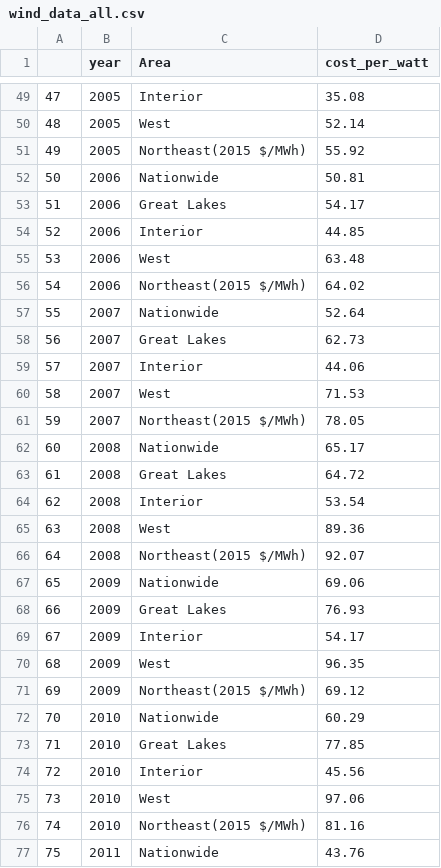
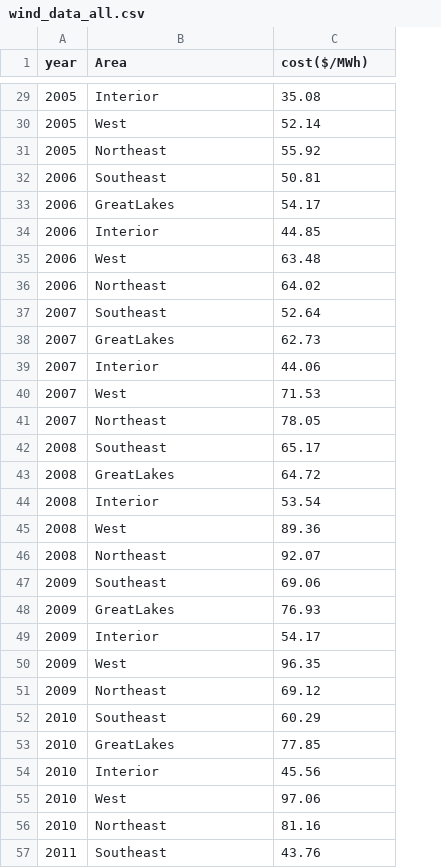
Before and after one commit to tydpan/EASE-Project, a CSV file: Arranged_Data/wind_data_all.csv, drawn as a sheet; only a part is shown, gaps mark what is left out; removed rows and columns are numbered as before the commit, all else as after; the diff covers the shown part only; the diff names each change by its address in the sheet, - before the commit and + after, or states it on an @@ line.

Commit message:
Wind Cost Data from 2000 to 2016

```diff
--- a/Arranged_Data/wind_data_all.csv
+++ b/Arranged_Data/wind_data_all.csv
-column A, rows 49-77: 47 | 48 | 49 | 50 | 51 | 52 | 53 | 54 | 55 | 56 | 57 | 58 | 59 | 60 | 61 | 62 | 63 | 64 | 65 | 66 | 67 | 68 | 69 | 70 | 71 | 72 | 73 | 74 | 75
-C1: cost_per_watt
+C1: cost($/MWh)
-B31 (Area): Northeast(2015 $/MWh)
+B31 (Area): Northeast
-B32 (Area): Nationwide
+B32 (Area): Southeast
-B33 (Area): Great Lakes
+B33 (Area): GreatLakes
-B36 (Area): Northeast(2015 $/MWh)
+B36 (Area): Northeast
-B37 (Area): Nationwide
+B37 (Area): Southeast
-B38 (Area): Great Lakes
+B38 (Area): GreatLakes
-B41 (Area): Northeast(2015 $/MWh)
+B41 (Area): Northeast
-B42 (Area): Nationwide
+B42 (Area): Southeast
-B43 (Area): Great Lakes
+B43 (Area): GreatLakes
-B46 (Area): Northeast(2015 $/MWh)
+B46 (Area): Northeast
-B47 (Area): Nationwide
+B47 (Area): Southeast
-B48 (Area): Great Lakes
+B48 (Area): GreatLakes
-B51 (Area): Northeast(2015 $/MWh)
+B51 (Area): Northeast
-B52 (Area): Nationwide
+B52 (Area): Southeast
-B53 (Area): Great Lakes
+B53 (Area): GreatLakes
-B56 (Area): Northeast(2015 $/MWh)
+B56 (Area): Northeast
-B57 (Area): Nationwide
+B57 (Area): Southeast
```
Also changed, not shown: 20 removed rows and 40 edited cells elsewhere in this file, 2 other files.
